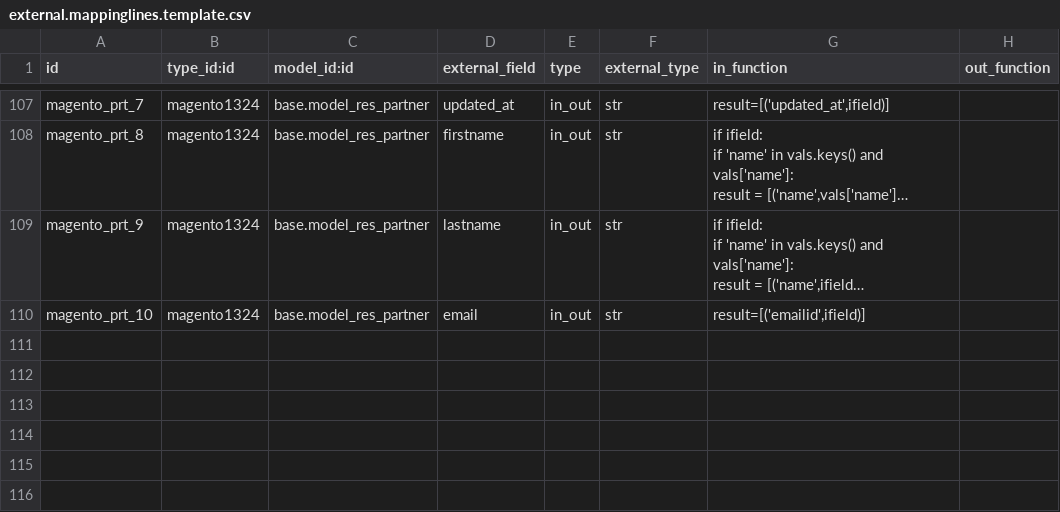
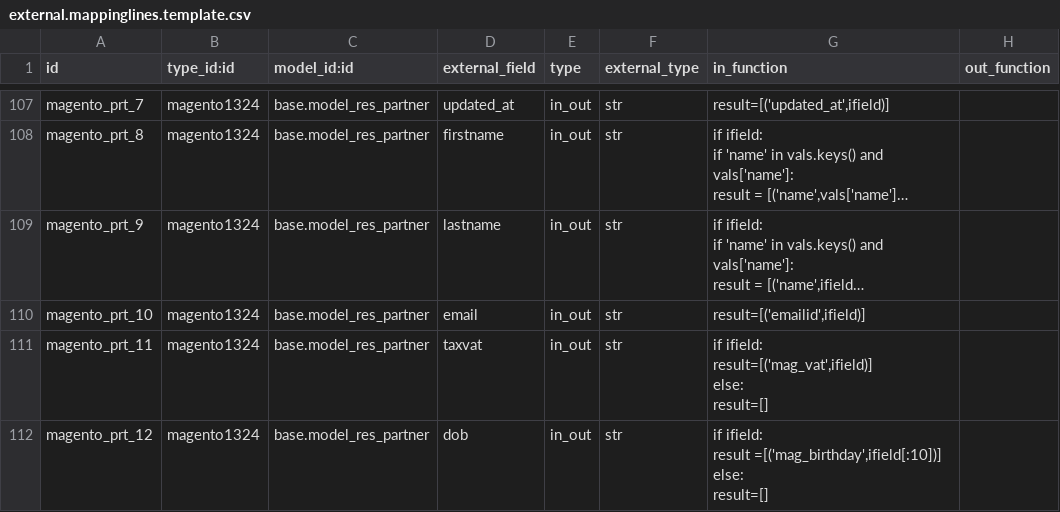
Before and after one commit to OCA/connector-magento, a CSV file: settings/external.mappinglines.template.csv, drawn as a sheet; only a part is shown, gaps mark what is left out; long unchanged cells end in …; ↵ is a line break in a cell; the diff names each change by its address in the sheet, - before the commit and + after, or states it on an @@ line.

Commit message:
[IMP] Several improvements on views: Magento Product Attributes:   * Added fields and search criteria in list view
Products:
  * Magento SKU and Attribut Set required fields when is Magento exportable = True
  * In redefine_prod_view(): Now inner tabs (attribute groups) and separators are translated using context['lang'] and ir.translation (see blueprint https://blueprints.launchpad.net/magentoerpconnect/+spec/product-form-view-translation)

Partners:
  * Added new partner fields: Store views (m2m), Magento VAT, Birthday
  * Added mapping for Magento VAT, Birthday fields

```diff
--- a/settings/external.mappinglines.template.csv
+++ b/settings/external.mappinglines.template.csv
+row 111: magento_prt_11 | magento1324 | base.model_res_partner | taxvat | in_out | str | if ifield: ↵ result=[('mag_vat',ifield)] ↵ else: ↵ result=[]
+row 112: magento_prt_12 | magento1324 | base.model_res_partner | dob | in_out | str | if ifield: ↵ result =[('mag_birthday',ifield[:10])] ↵ else: ↵ result=[]
```
Also changed, not shown: 4 other files.
